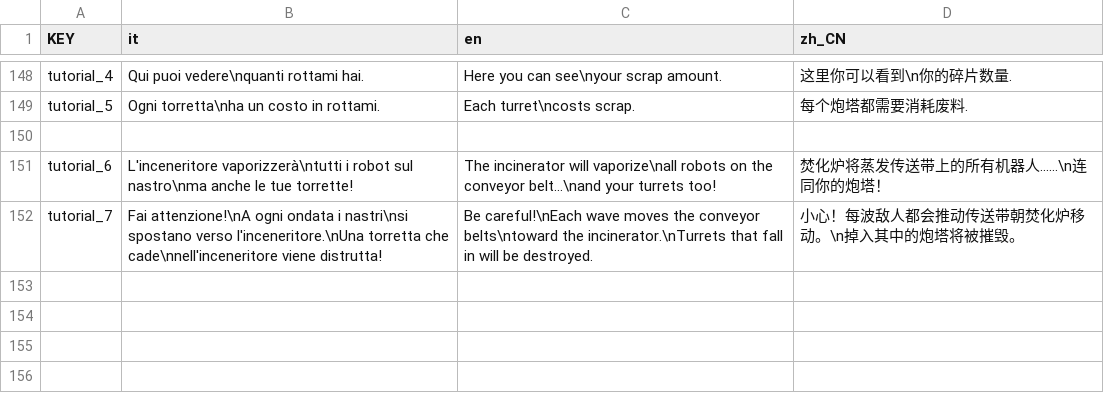
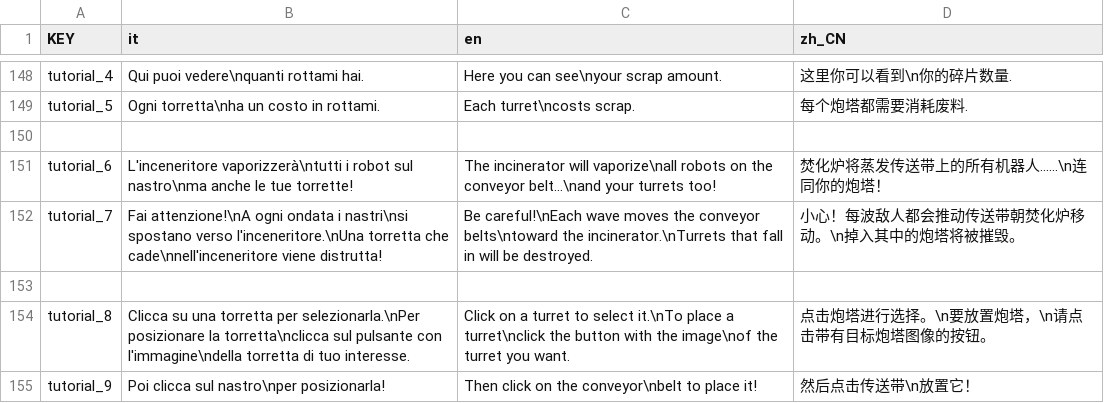
Before and after one commit to Gabbosenpai/Project-Hydra, a CSV file: Assets/Translations/translations.csv, drawn as a sheet; only a part is shown, gaps mark what is left out.

```diff
--- a/Assets/Translations/translations.csv
+++ b/Assets/Translations/translations.csv
@@ -152 +152,4 @@ tutorial_6,L'inceneritore vaporizzerà\ntutti i robot sul nastro\nma anche le tu
 tutorial_7,Fai attenzione!\nA ogni ondata i nastri\nsi spostano verso l'inceneritore.\nUna torretta che cade\nnell'inceneritore viene distrutta!,Be careful!\nEach wave moves the conveyor belts\ntoward the incinerator.\nTurrets that fall in will be destroyed.,小心！每波敌人都会推动传送带朝焚化炉移动。\n掉入其中的炮塔将被摧毁。
+,,,
+tutorial_8,Clicca su una torretta per selezionarla.\nPer posizionare la torretta\nclicca sul pulsante con l'immagine\ndella torretta di tuo interesse.,Click on a turret to select it.\nTo place a turret\nclick the button with the image\nof the turret you want.,点击炮塔进行选择。\n要放置炮塔，\n请点击带有目标炮塔图像的按钮。
+tutorial_9,Poi clicca sul nastro\nper posizionarla!,Then click on the conveyor\nbelt to place it!,然后点击传送带\n放置它！
```
Also changed, not shown: 4 other files.
